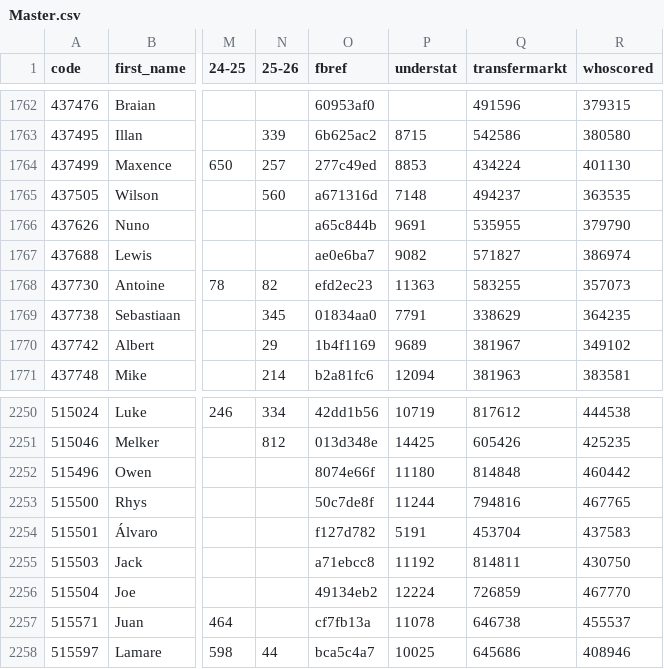
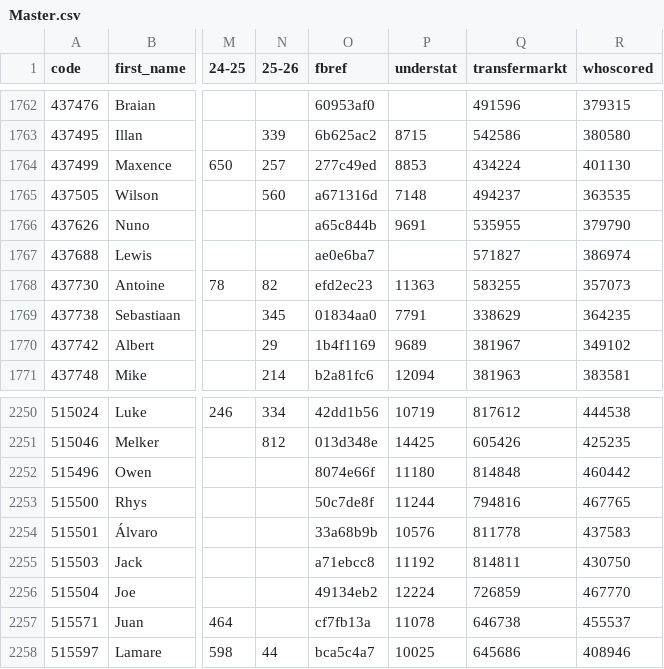
Before and after one commit to ChrisMusson/FPL-ID-Map, a CSV file: Master.csv, drawn as a sheet; only a part is shown, gaps mark what is left out; the diff names each change by its address in the sheet, - before the commit and + after, or states it on an @@ line.

```diff
--- a/Master.csv
+++ b/Master.csv
-P1767 (understat): 9082
+P1767 (understat): (empty)
-O2254 (fbref): f127d782
+O2254 (fbref): 33a68b9b
-P2254 (understat): 5191
+P2254 (understat): 10576
-Q2254 (transfermarkt): 453704
+Q2254 (transfermarkt): 811778
```
Also changed, not shown: FBRef.csv, Transfermarkt.csv, 1 other file.
